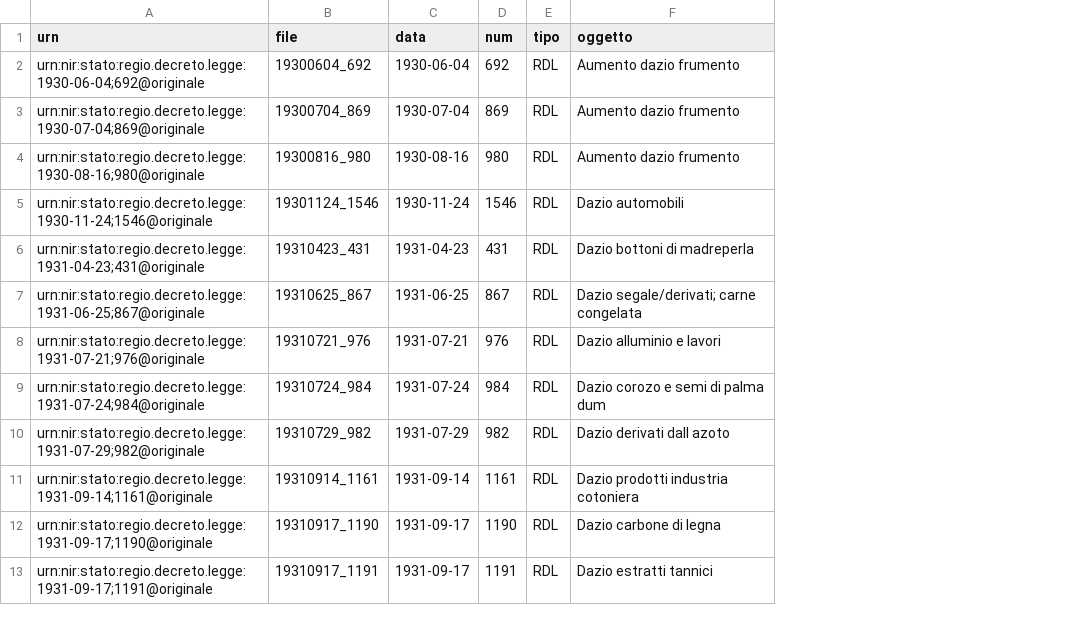
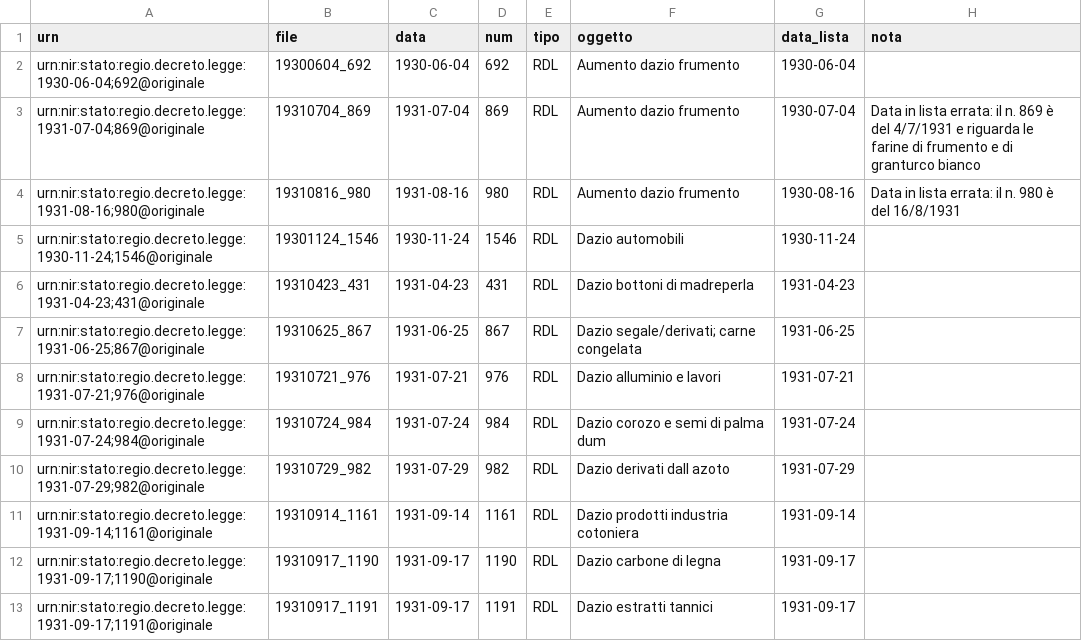
Before and after one commit to dape1987/protection_Italy, a CSV file: normattiva/elenco.csv, drawn as a sheet; only a part is shown; the diff names each change by its address in the sheet, - before the commit and + after, or states it on an @@ line.

```diff
--- a/normattiva/elenco.csv
+++ b/normattiva/elenco.csv
+column G (data_lista), rows 2-13: 1930-06-04 | 1930-07-04 | 1930-08-16 | 1930-11-24 | 1931-04-23 | 1931-06-25 | 1931-07-21 | 1931-07-24 | 1931-07-29 | 1931-09-14 | 1931-09-17 | 1931-09-17
+column H (nota), rows 3-4: Data in lista errata: il n. 869 è del 4/7/1931 e riguarda le farine di frumento e di granturco bianco | Data in lista errata: il n. 980 è del 16/8/1931
-A3 (urn): urn:nir:stato:regio.decreto.legge:1930-07-04;869@originale
+A3 (urn): urn:nir:stato:regio.decreto.legge:1931-07-04;869@originale
-B3 (file): 19300704_869
+B3 (file): 19310704_869
-C3 (data): 1930-07-04
+C3 (data): 1931-07-04
-A4 (urn): urn:nir:stato:regio.decreto.legge:1930-08-16;980@originale
+A4 (urn): urn:nir:stato:regio.decreto.legge:1931-08-16;980@originale
-B4 (file): 19300816_980
+B4 (file): 19310816_980
-C4 (data): 1930-08-16
+C4 (data): 1931-08-16
```
Also changed, not shown: 53 other files.
